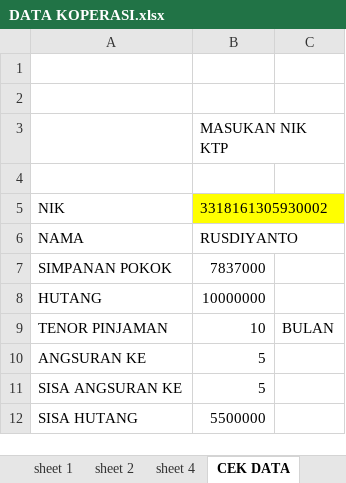
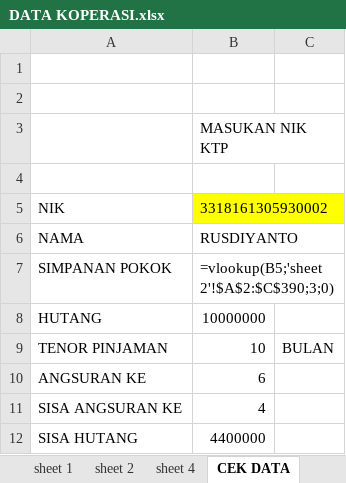
Before and after one commit to koperasitsbmnae-afk/cek-koperasi, an Excel workbook: DATA KOPERASI.xlsx, sheet CEK DATA, drawn as a sheet; values as stored, in another font and other column widths than the file's, no borders; the diff names each change by its address in the sheet, - before the commit and + after, or states it on an @@ line.

```diff
--- a/DATA KOPERASI.xlsx (sheet CEK DATA)
+++ b/DATA KOPERASI.xlsx (sheet CEK DATA)
-B7: 7837000
+B7: =vlookup(B5;'sheet 2'!$A$2:$C$390;3;0)
-B10: 5
+B10: 6
-B11: 5
+B11: 4
-B12: 5500000
+B12: 4400000
```
Also changed, not shown: sheet sheet 4, sheet sheet 1, sheet sheet 2, formulas that keep their value.
